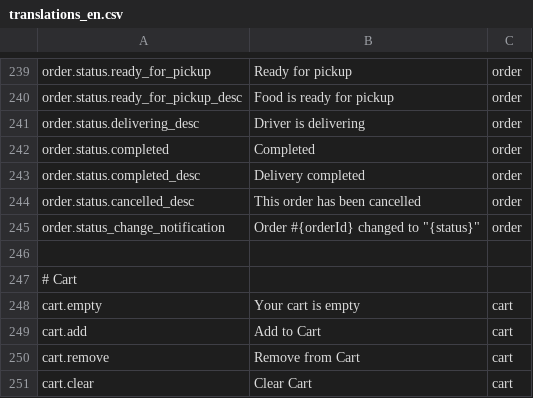
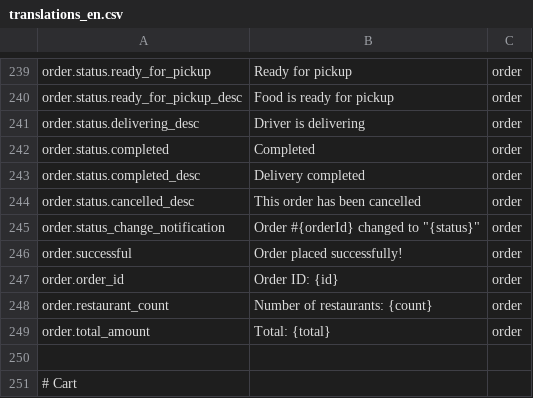
Before and after one commit to samvln42/food_delivery_asean_mall, a CSV file: translations_en.csv, drawn as a sheet; only a part is shown, gaps mark what is left out; the shorter side is filled out with more unchanged rows; the diff names each change by its address in the sheet, - before the commit and + after, or states it on an @@ line.

```diff
--- a/translations_en.csv
+++ b/translations_en.csv
+row 246: order.successful | Order placed successfully! | order
+row 247: order.order_id | Order ID: {id} | order
+row 248: order.restaurant_count | Number of restaurants: {count} | order
+row 249: order.total_amount | Total: {total} | order
```
Also changed, not shown: translations_ko.csv, translations_th.csv, 53 other files.
